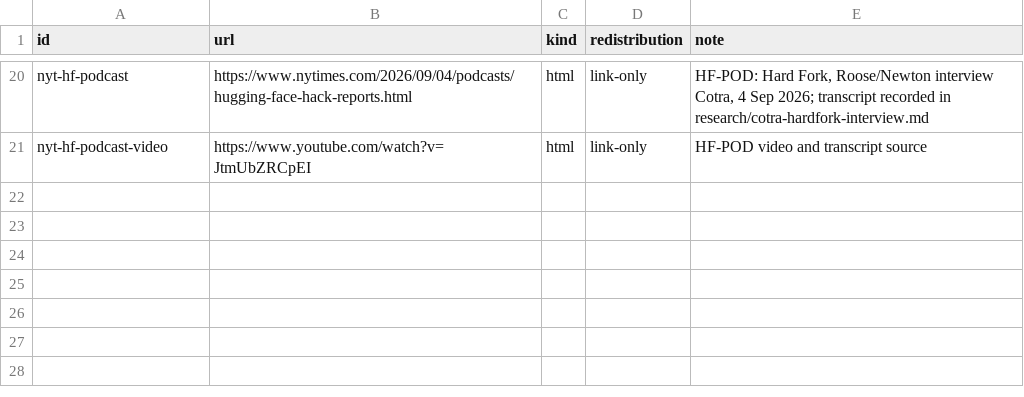
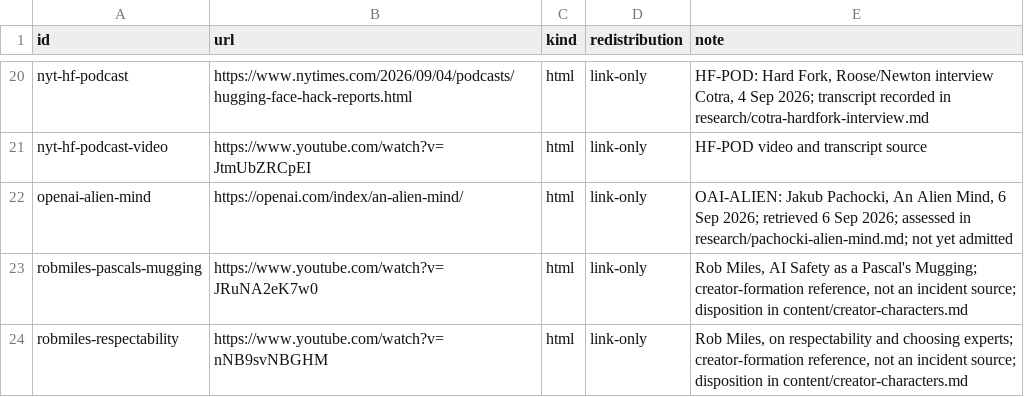
Before and after one commit to curtcox/zz-no-consumer, a TSV file: data/256t-sources.tsv, drawn as a sheet; only a part is shown, gaps mark what is left out; the diff names each change by its address in the sheet, - before the commit and + after, or states it on an @@ line.

Commit message:
Add research/pachocki-alien-mind.md assessing OpenAI chief scientist's 6 September 2026 essay that names the Hugging Face incident, argues both halves of theme 12 (everyone learned, everyone continued), reports chain-of-thought monitoring degradation, and proposes voluntary slowdowns with mandated safety bars; update creator-characters.md with Rob Miles reference disposition (Pascal's mugging and respectability videos as creator-formation references, not incident sources, with worked example of references

```diff
--- a/data/256t-sources.tsv
+++ b/data/256t-sources.tsv
+row 22: openai-alien-mind | https://openai.com/index/an-alien-mind/ | html | link-only | OAI-ALIEN: Jakub Pachocki, An Alien Mind, 6 Sep 2026; retrieved 6 Sep 2026; assessed in research/pachocki-alien-mind.md; not yet admitted
+row 23: robmiles-pascals-mugging | https://www.youtube.com/watch?v=JRuNA2eK7w0 | html | link-only | Rob Miles, AI Safety as a Pascal's Mugging; creator-formation reference, not an incident source; disposition in content/creator-characters.md
+row 24: robmiles-respectability | https://www.youtube.com/watch?v=nNB9svNBGHM | html | link-only | Rob Miles, on respectability and choosing experts; creator-formation reference, not an incident source; disposition in content/creator-characters.md
```
Also changed, not shown: 3 other files.
